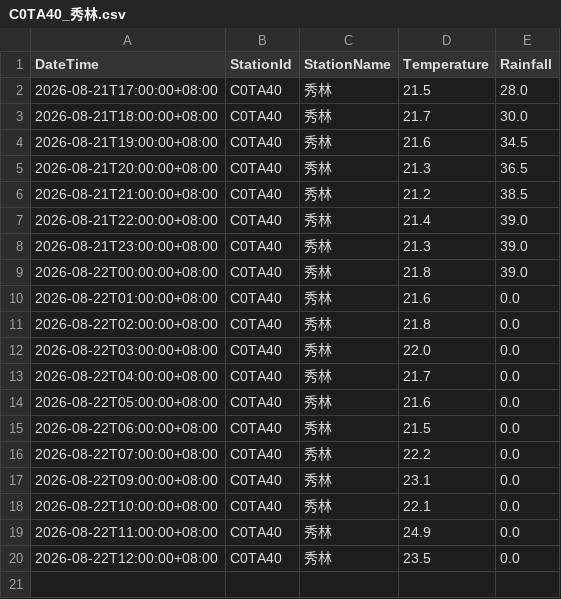
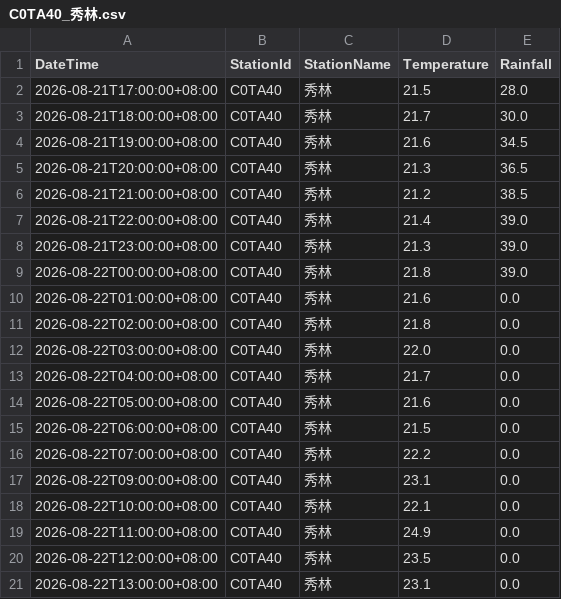
Before and after one commit to be-a-cell/weather-monitor, a CSV file: stations_data/C0TA40_秀林.csv, drawn as a sheet; the diff names each change by its address in the sheet, - before the commit and + after, or states it on an @@ line.

```diff
--- a/stations_data/C0TA40_秀林.csv
+++ b/stations_data/C0TA40_秀林.csv
+row 21: 2026-08-22T13:00:00+08:00 | C0TA40 | 秀林 | 23.1 | 0.0
```
Also changed, not shown: stations_data/C0T9D0_和中.csv, stations_data/C0TA50_和仁.csv, 4 other files.
